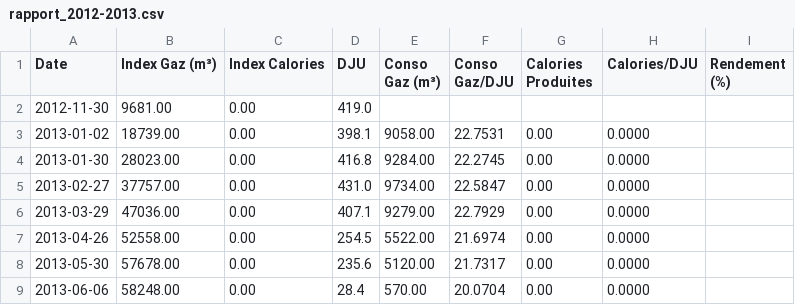
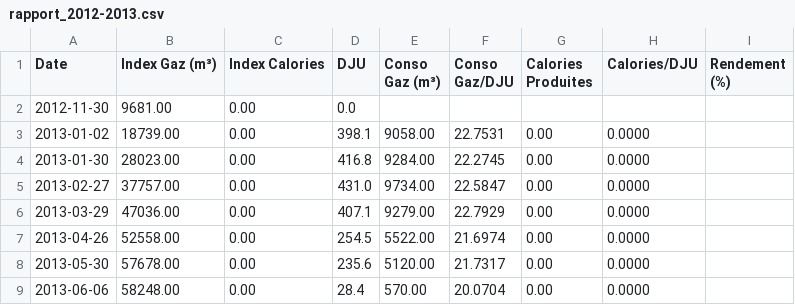
Before and after one commit to pguinet/conso-chauffage, a CSV file: rapports/rapport_2012-2013.csv, drawn as a sheet.

```diff
--- a/rapports/rapport_2012-2013.csv
+++ b/rapports/rapport_2012-2013.csv
@@ -1,3 +1,3 @@
 Date;Index Gaz (m³);Index Calories;DJU;Conso Gaz (m³);Conso Gaz/DJU;Calories Produites;Calories/DJU;Rendement (%)
-2012-11-30;9681.00;0.00;419.0;;;;;
+2012-11-30;9681.00;0.00;0.0;;;;;
 2013-01-02;18739.00;0.00;398.1;9058.00;22.7531;0.00;0.0000;
```
Also changed, not shown: rapports/rapport_comparaison.csv, 45 other files.
